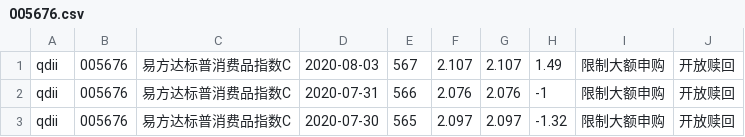
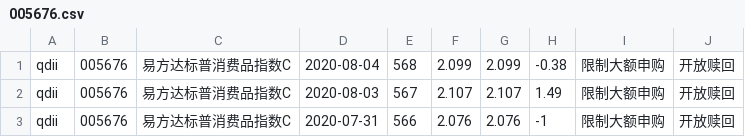
Before and after one commit to imgaara/invest, a CSV file: fund/navs/005676.csv, drawn as a sheet; only a part is shown; the shorter side is filled out with more unchanged rows.

```diff
--- a/fund/navs/005676.csv
+++ b/fund/navs/005676.csv
@@ -1 +1,2 @@
+qdii,005676,易方达标普消费品指数C,2020-08-04,568,2.099,2.099,-0.38,限制大额申购,开放赎回,
 qdii,005676,易方达标普消费品指数C,2020-08-03,567,2.107,2.107,1.49,限制大额申购,开放赎回,
```
Also changed, not shown: fund/navs/007230.csv, fund/navs/118002.csv, 50 other files.
